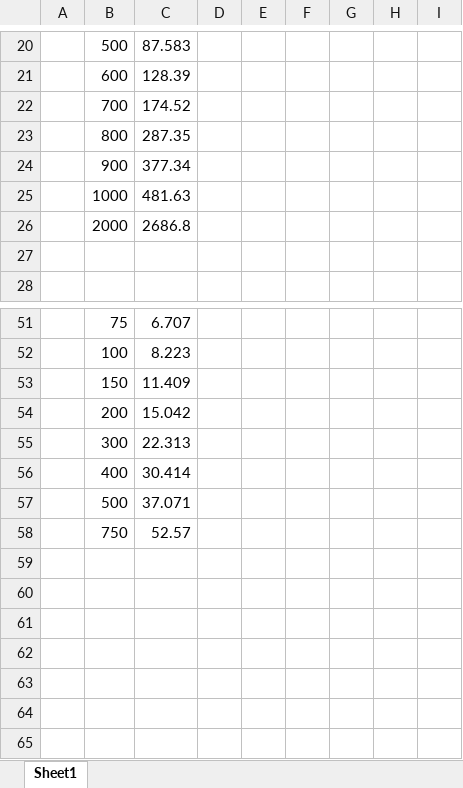
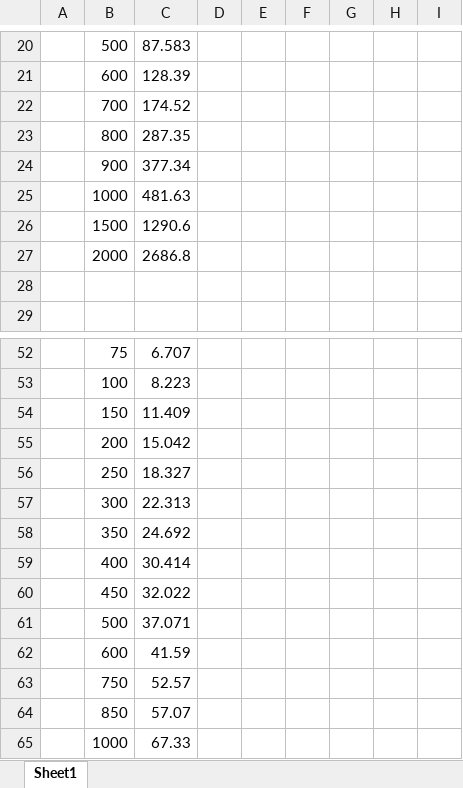
Before and after one commit to RenkoT97/wiener-inverse-interval-problem, an Excel workbook: excel_casovna_p1.xlsx, sheet Sheet1, drawn as a sheet; only a part is shown, gaps mark what is left out; values as stored, in another font and other column widths than the file's, no borders; charts and pictures not drawn; the diff names each change by its address in the sheet, - before the commit and + after, or states it on an @@ line.

```diff
--- a/excel_casovna_p1.xlsx (sheet Sheet1)
+++ b/excel_casovna_p1.xlsx (sheet Sheet1)
+row 26:  | 1500 | 1290.6
+row 56:  | 250 | 18.327
+row 58:  | 350 | 24.692
+row 60:  | 450 | 32.022
+row 62:  | 600 | 41.59
+row 64:  | 850 | 57.07
+row 65:  | 1000 | 67.33
```
Also changed, not shown: charts or pictures, excel_casovna_p2_v_delu.xlsx, 7 other files.
